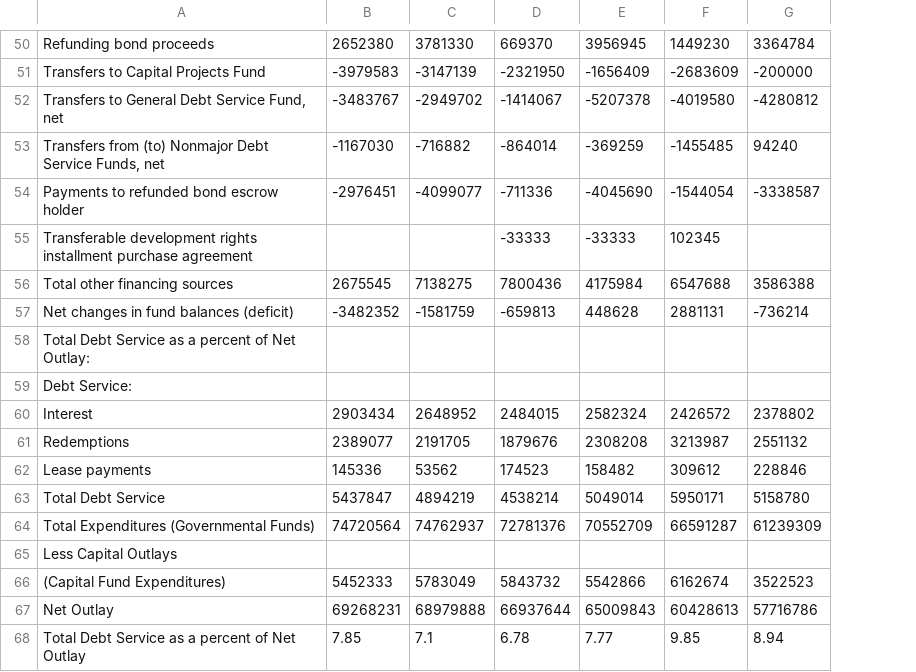
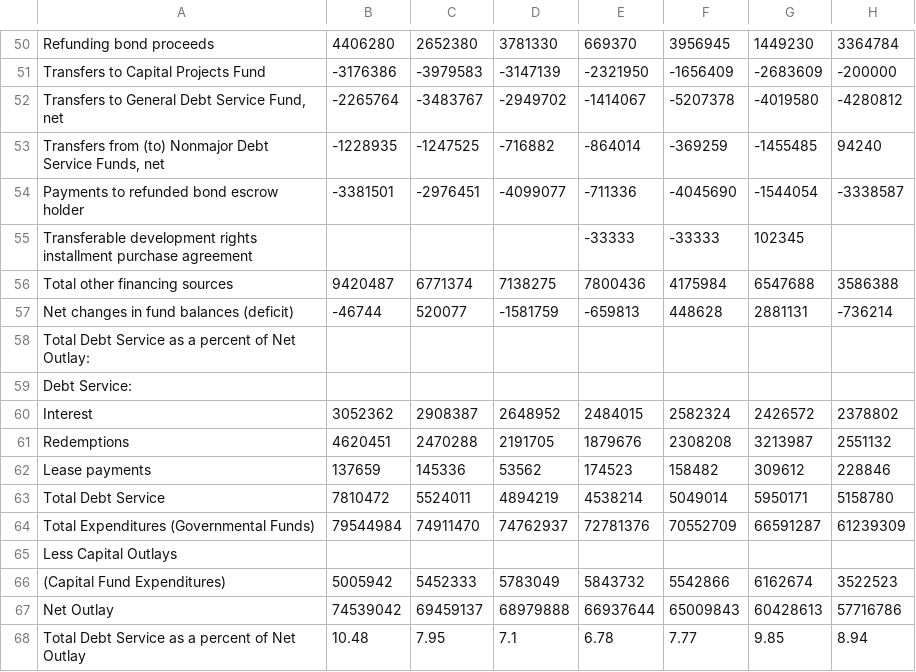
Before and after one commit to vasili4/Checkbook, a CSV file: checkbook/DB scripts/Trends data/trends_changes_in_fund_balances.csv, drawn as a sheet; only a part is shown, gaps mark what is left out; addresses are those after the commit; the diff covers the shown part only; the diff names each change by its address in the sheet, - before the commit and + after, or states it on an @@ line.

```diff
--- a/checkbook/DB scripts/Trends data/trends_changes_in_fund_balances.csv
+++ b/checkbook/DB scripts/Trends data/trends_changes_in_fund_balances.csv
+column B, rows 50-68: 4406280 | -3176386 | -2265764 | -1228935 | -3381501 |  | 9420487 | -46744 |  |  | 3052362 | 4620451 | 137659 | 7810472 | 79544984 |  | 5005942 | 74539042 | 10.48
-C53: -1167030
+C53: -1247525
-C56: 2675545
+C56: 6771374
-C57: -3482352
+C57: 520077
-C60: 2903434
+C60: 2908387
-C61: 2389077
+C61: 2470288
-C63: 5437847
+C63: 5524011
-C64: 74720564
+C64: 74911470
-C67: 69268231
+C67: 69459137
-C68: 7.85
+C68: 7.95
```
Also changed, not shown: 13 edited cells elsewhere in this file, checkbook/DB scripts/Trends data/trends_assesed_valuation_tax_rate_class.csv, checkbook/DB scripts/Trends data/trends_changes_net_assets.csv, 23 other files.
